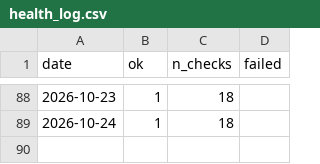
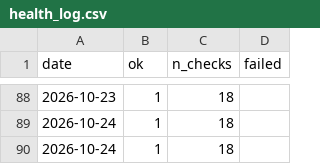
Before and after one commit to marschannewtag-spec/mars-robot, a CSV file: ops/data/health_log.csv, drawn as a sheet; only a part is shown, gaps mark what is left out; the diff names each change by its address in the sheet, - before the commit and + after, or states it on an @@ line.

```diff
--- a/ops/data/health_log.csv
+++ b/ops/data/health_log.csv
+row 90: 2026-10-24 | 1 | 18
```
Also changed, not shown: ops/data/pwa/vix_daily.csv, 5 other files.
